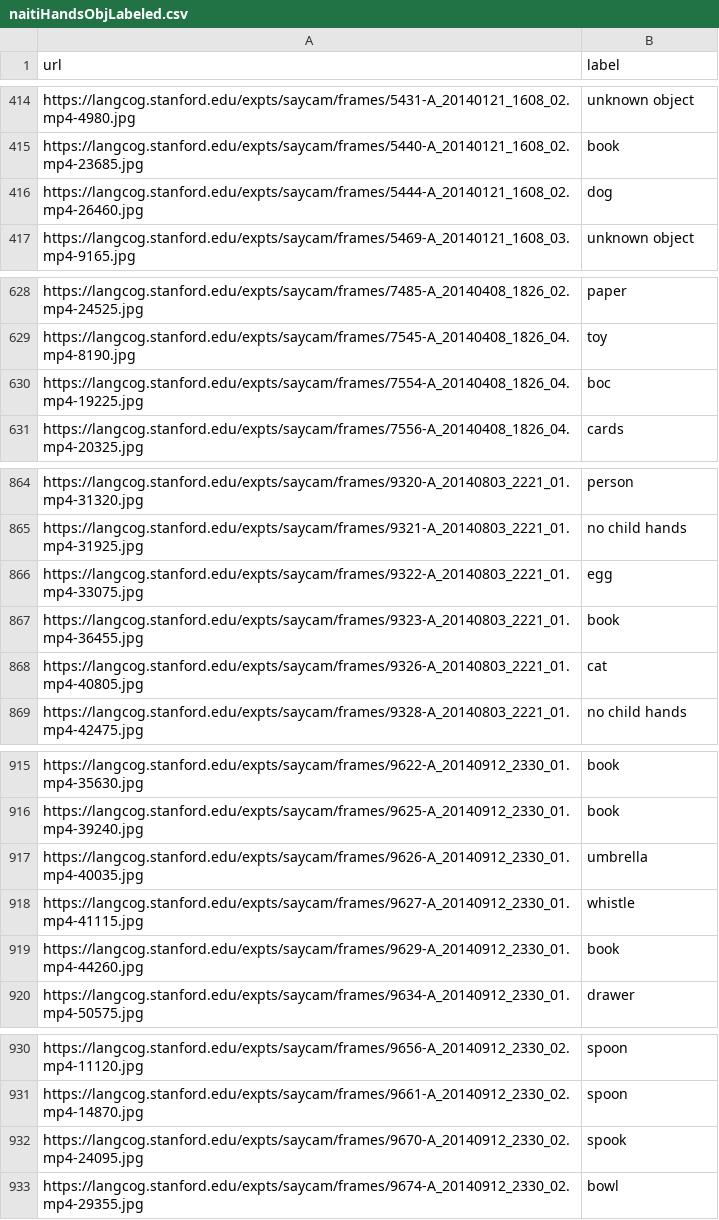
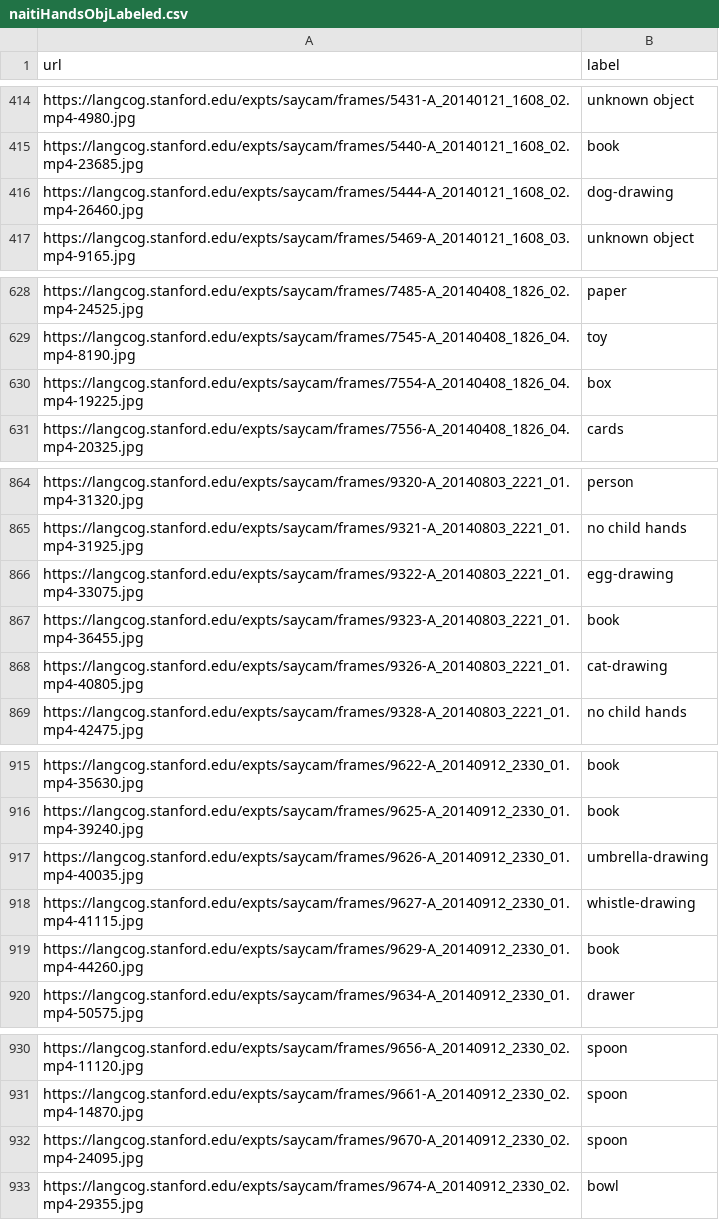
Before and after one commit to brialorelle/headcam-objects, a CSV file: analysis/manual_annotations/naitiHandsObjLabeled.csv, drawn as a sheet; only a part is shown, gaps mark what is left out; the diff covers the shown part only.

```diff
--- a/analysis/manual_annotations/naitiHandsObjLabeled.csv
+++ b/analysis/manual_annotations/naitiHandsObjLabeled.csv
@@ -415,3 +415,3 @@ https://langcog.stanford.edu/expts/saycam/frames/5431-A_20140121_1608_02.mp4-498
 https://langcog.stanford.edu/expts/saycam/frames/5440-A_20140121_1608_02.mp4-23685.jpg,book
-https://langcog.stanford.edu/expts/saycam/frames/5444-A_20140121_1608_02.mp4-26460.jpg,dog
+https://langcog.stanford.edu/expts/saycam/frames/5444-A_20140121_1608_02.mp4-26460.jpg,dog-drawing
 https://langcog.stanford.edu/expts/saycam/frames/5469-A_20140121_1608_03.mp4-9165.jpg,unknown object
@@ -629,3 +629,3 @@ https://langcog.stanford.edu/expts/saycam/frames/7485-A_20140408_1826_02.mp4-245
 https://langcog.stanford.edu/expts/saycam/frames/7545-A_20140408_1826_04.mp4-8190.jpg,toy
-https://langcog.stanford.edu/expts/saycam/frames/7554-A_20140408_1826_04.mp4-19225.jpg,boc
+https://langcog.stanford.edu/expts/saycam/frames/7554-A_20140408_1826_04.mp4-19225.jpg,box
 https://langcog.stanford.edu/expts/saycam/frames/7556-A_20140408_1826_04.mp4-20325.jpg,cards
@@ -865,5 +865,5 @@ https://langcog.stanford.edu/expts/saycam/frames/9320-A_20140803_2221_01.mp4-313
 https://langcog.stanford.edu/expts/saycam/frames/9321-A_20140803_2221_01.mp4-31925.jpg,no child hands
-https://langcog.stanford.edu/expts/saycam/frames/9322-A_20140803_2221_01.mp4-33075.jpg,egg
+https://langcog.stanford.edu/expts/saycam/frames/9322-A_20140803_2221_01.mp4-33075.jpg,egg-drawing
 https://langcog.stanford.edu/expts/saycam/frames/9323-A_20140803_2221_01.mp4-36455.jpg,book
-https://langcog.stanford.edu/expts/saycam/frames/9326-A_20140803_2221_01.mp4-40805.jpg,cat
+https://langcog.stanford.edu/expts/saycam/frames/9326-A_20140803_2221_01.mp4-40805.jpg,cat-drawing
 https://langcog.stanford.edu/expts/saycam/frames/9328-A_20140803_2221_01.mp4-42475.jpg,no child hands
@@ -916,4 +916,4 @@ https://langcog.stanford.edu/expts/saycam/frames/9622-A_20140912_2330_01.mp4-356
 https://langcog.stanford.edu/expts/saycam/frames/9625-A_20140912_2330_01.mp4-39240.jpg,book
-https://langcog.stanford.edu/expts/saycam/frames/9626-A_20140912_2330_01.mp4-40035.jpg,umbrella
-https://langcog.stanford.edu/expts/saycam/frames/9627-A_20140912_2330_01.mp4-41115.jpg,whistle
+https://langcog.stanford.edu/expts/saycam/frames/9626-A_20140912_2330_01.mp4-40035.jpg,umbrella-drawing
+https://langcog.stanford.edu/expts/saycam/frames/9627-A_20140912_2330_01.mp4-41115.jpg,whistle-drawing
 https://langcog.stanford.edu/expts/saycam/frames/9629-A_20140912_2330_01.mp4-44260.jpg,book
@@ -931,3 +931,3 @@ https://langcog.stanford.edu/expts/saycam/frames/9656-A_20140912_2330_02.mp4-111
 https://langcog.stanford.edu/expts/saycam/frames/9661-A_20140912_2330_02.mp4-14870.jpg,spoon
-https://langcog.stanford.edu/expts/saycam/frames/9670-A_20140912_2330_02.mp4-24095.jpg,spook
+https://langcog.stanford.edu/expts/saycam/frames/9670-A_20140912_2330_02.mp4-24095.jpg,spoon
 https://langcog.stanford.edu/expts/saycam/frames/9674-A_20140912_2330_02.mp4-29355.jpg,bowl
```
Also changed, not shown: 12 edited cells elsewhere in this file, 4 other files.
